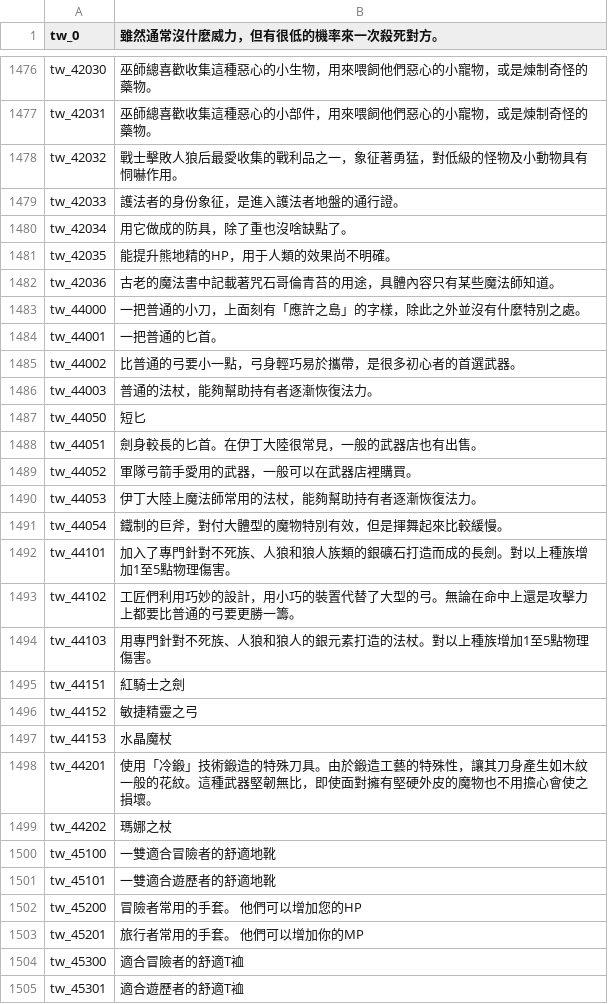
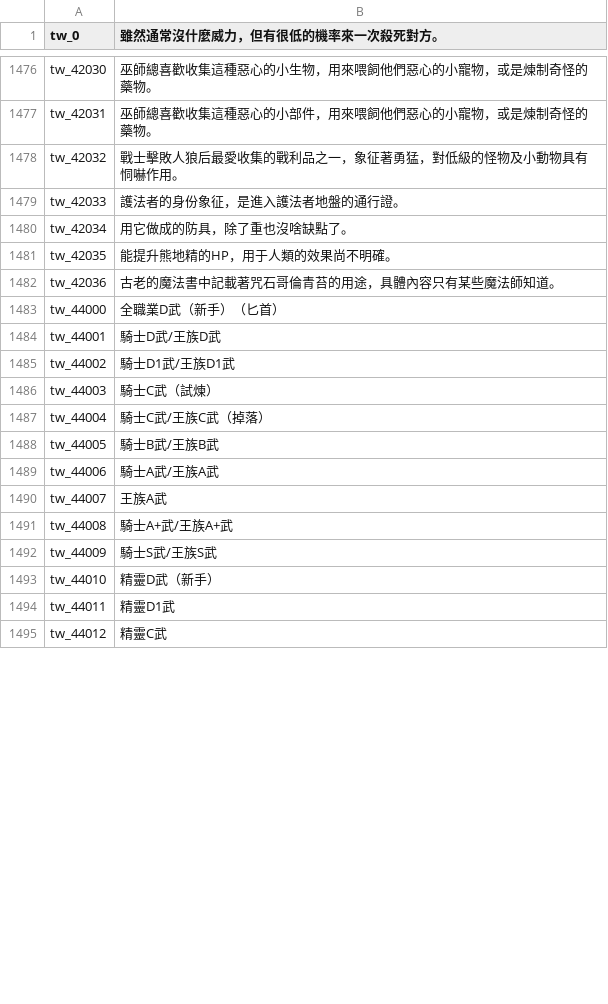
Before and after one commit to oberon-wu/teon-lang, a CSV file: desc/desc_tw.csv, drawn as a sheet; only a part is shown, gaps mark what is left out; the diff covers the shown part only.

```diff
--- a/desc/desc_tw.csv
+++ b/desc/desc_tw.csv
@@ -1482,24 +1482,14 @@ tw_42035,"能提升熊地精的HP，用于人類的效果尚不明確。"
 tw_42036,"古老的魔法書中記載著咒石哥倫青苔的用途，具體內容只有某些魔法師知道。"
-tw_44000,"一把普通的小刀，上面刻有「應許之島」的字樣，除此之外並沒有什麼特別之處。"
-tw_44001,"一把普通的匕首。"
-tw_44002,"比普通的弓要小一點，弓身輕巧易於攜帶，是很多初心者的首選武器。"
-tw_44003,"普通的法杖，能夠幫助持有者逐漸恢復法力。"
-tw_44050,"短匕"
-tw_44051,"劍身較長的匕首。在伊丁大陸很常見，一般的武器店也有出售。"
-tw_44052,"軍隊弓箭手愛用的武器，一般可以在武器店裡購買。"
-tw_44053,"伊丁大陸上魔法師常用的法杖，能夠幫助持有者逐漸恢復法力。"
-tw_44054,"鐵制的巨斧，對付大體型的魔物特別有效，但是揮舞起來比較緩慢。"
-tw_44101,"加入了專門針對不死族、人狼和狼人族類的銀礦石打造而成的長劍。對以上種族增加1至5點物理傷害。"
-tw_44102,"工匠們利用巧妙的設計，用小巧的裝置代替了大型的弓。無論在命中上還是攻擊力上都要比普通的弓要更勝一籌。"
-tw_44103,"用專門針對不死族、人狼和狼人的銀元素打造的法杖。對以上種族增加1至5點物理傷害。"
-tw_44151,"紅騎士之劍"
-tw_44152,"敏捷精靈之弓"
-tw_44153,"水晶魔杖"
-tw_44201,"使用「冷鍛」技術鍛造的特殊刀具。由於鍛造工藝的特殊性，讓其刀身產生如木紋一般的花紋。這種武器堅韌無比，即使面對擁有堅硬外皮的魔物也不用擔心會使之損壞。"
-tw_44202,"瑪娜之杖"
-tw_45100,"一雙適合冒險者的舒適地靴"
-tw_45101,"一雙適合遊歷者的舒適地靴"
-tw_45200,"冒險者常用的手套。 他們可以增加您的HP"
-tw_45201,"旅行者常用的手套。 他們可以增加你的MP"
-tw_45300,"適合冒險者的舒適T裇"
-tw_45301,"適合遊歷者的舒適T裇"
+tw_44000,"全職業D武（新手）（匕首）"
+tw_44001,"騎士D武/王族D武"
+tw_44002,"騎士D1武/王族D1武"
+tw_44003,"騎士C武（試煉）"
+tw_44004,"騎士C武/王族C武（掉落）"
+tw_44005,"騎士B武/王族B武"
+tw_44006,"騎士A武/王族A武"
+tw_44007,"王族A武"
+tw_44008,"騎士A+武/王族A+武"
+tw_44009,"騎士S武/王族S武"
+tw_44010,"精靈D武（新手）"
+tw_44011,"精靈D1武"
+tw_44012,"精靈C武"
```
Also changed, not shown: 32 added rows, 1 removed row and 2 edited cells elsewhere in this file, name/name_tw.csv.
